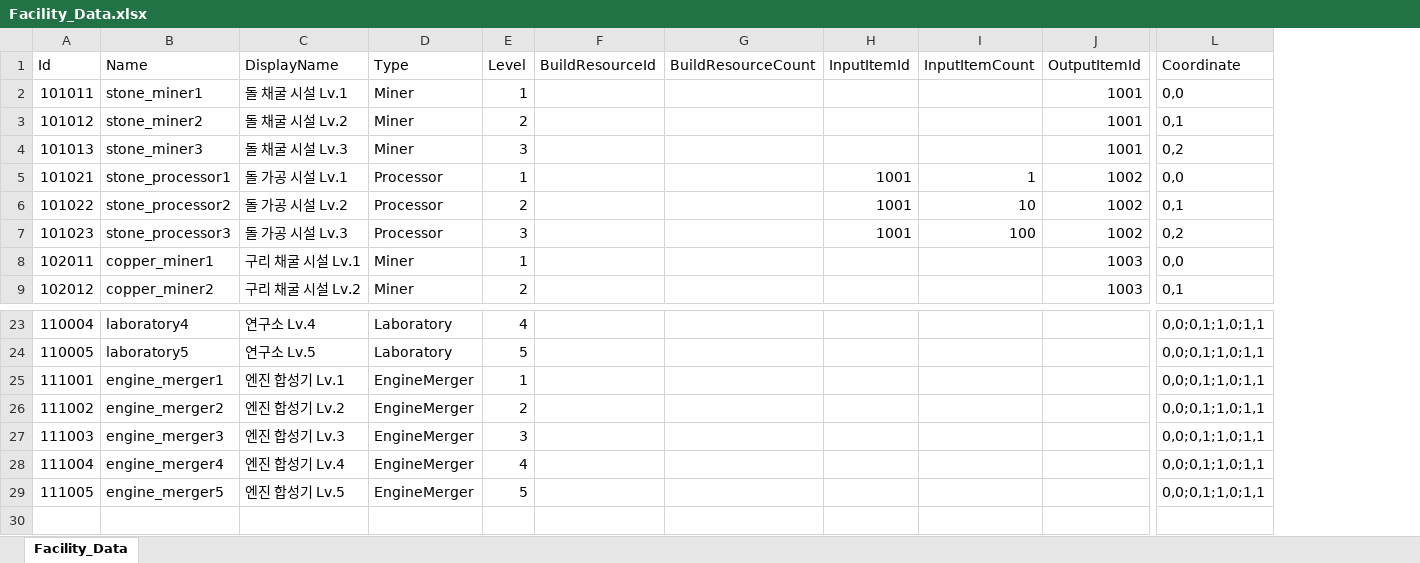
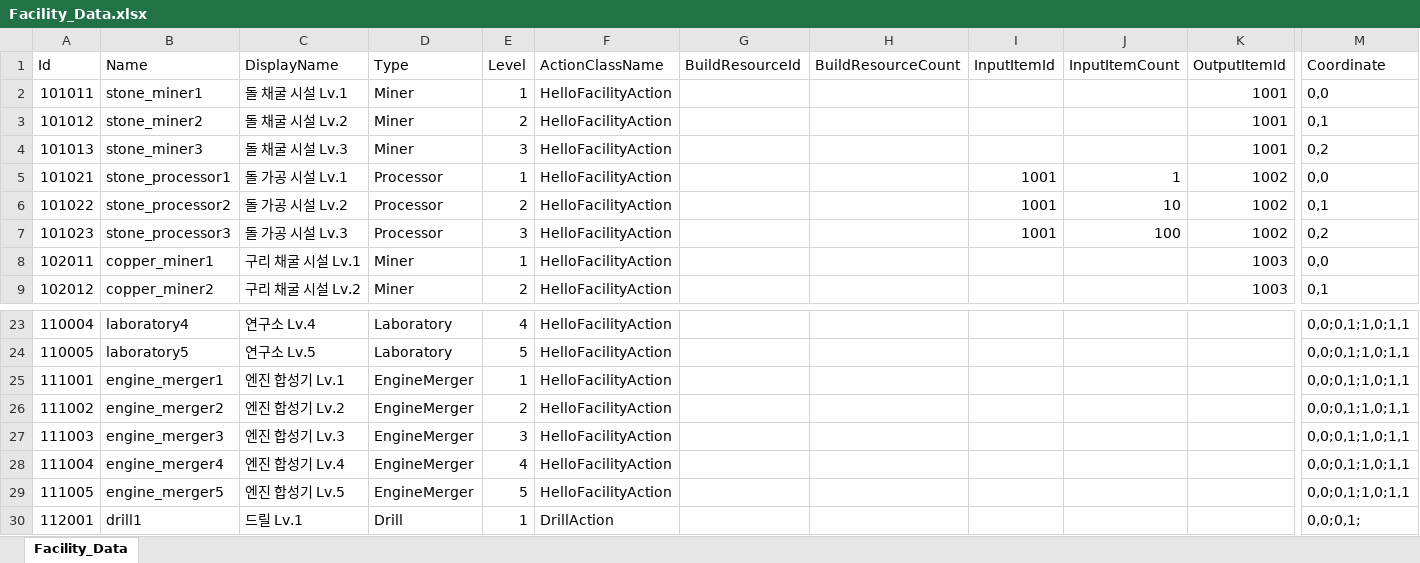
Before and after one commit to koseongboy/Drill_Game, an Excel workbook: Assets/100_Data/XlsxFiles/Facility_Data.xlsx, sheet Facility_Data, drawn as a sheet; only a part is shown, gaps mark what is left out; values as stored, in another font and other column widths than the file's, no borders; table styles not drawn; rows hold the shown columns only; the diff names each change by its address in the sheet, - before the commit and + after, or states it on an @@ line.

Commit message:
FacilityData 컬럼 추가. Drill1 추가

```diff
--- a/Assets/100_Data/XlsxFiles/Facility_Data.xlsx (sheet Facility_Data)
+++ b/Assets/100_Data/XlsxFiles/Facility_Data.xlsx (sheet Facility_Data)
+column F (ActionClassName), rows 2-9: all HelloFacilityAction; rows 23-29: all HelloFacilityAction
+row 30: 112001 | drill1 | 드릴 Lv.1 | Drill | 1 | DrillAction |  |  |  |  |  | 0,0;0,1;
```
Also changed, not shown: 32 other files.
